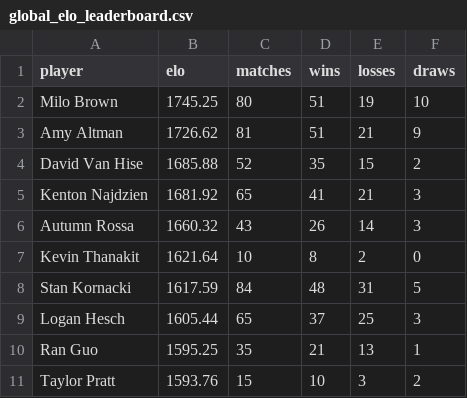
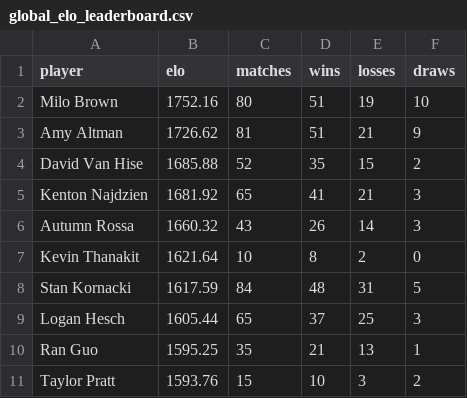
Before and after one commit to aswilkinson12/battlegrounds-elo-project, a CSV file: global_elo_leaderboard.csv, drawn as a sheet.

```diff
--- a/global_elo_leaderboard.csv
+++ b/global_elo_leaderboard.csv
@@ -1,3 +1,3 @@
 player,elo,matches,wins,losses,draws
-Milo Brown,1745.25,80,51,19,10
+Milo Brown,1752.16,80,51,19,10
 Amy Altman,1726.62,81,51,21,9
```
Also changed, not shown: elo_ladder_by_week.csv, elo_leaderboard.csv, 8 other files.
